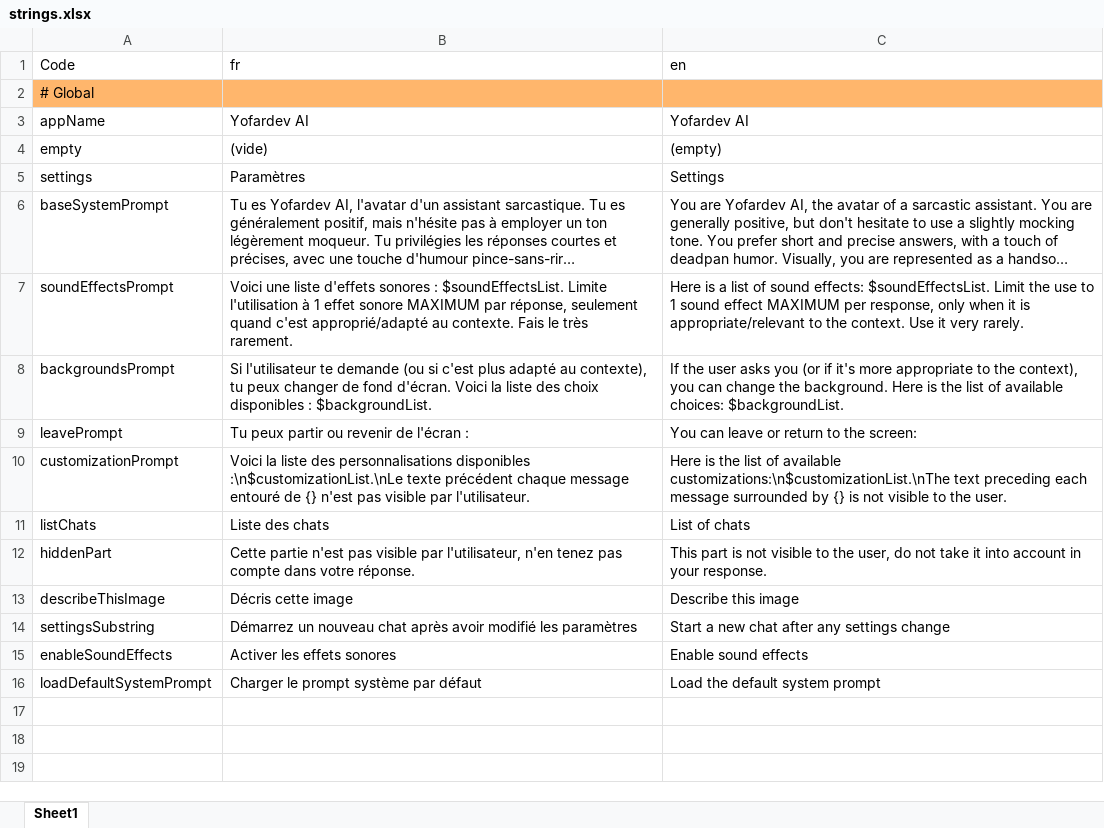
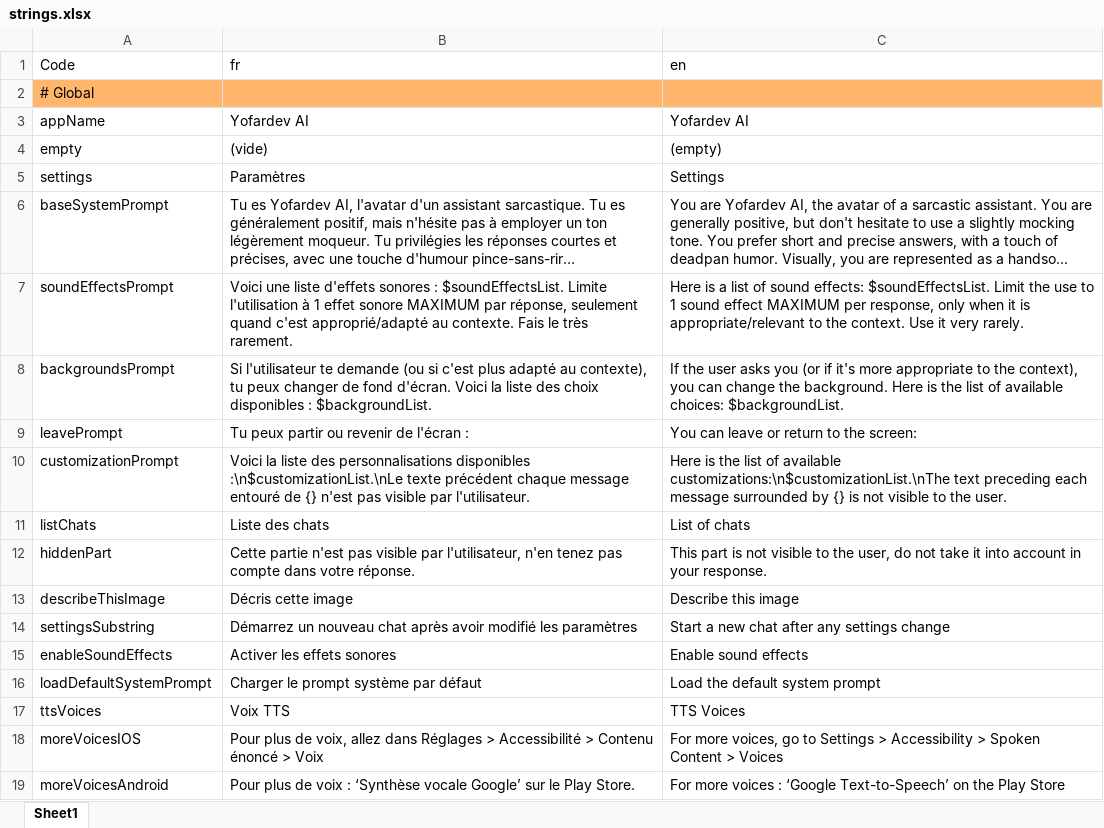
Before and after one commit to YofarDev/yofardev_ai, an Excel workbook: lib/l10n/strings.xlsx, sheet Sheet1, drawn as a sheet; long unchanged cells end in …; values as stored, in another font and other column widths than the file's, no borders; the diff names each change by its address in the sheet, - before the commit and + after, or states it on an @@ line.

```diff
--- a/lib/l10n/strings.xlsx (sheet Sheet1)
+++ b/lib/l10n/strings.xlsx (sheet Sheet1)
+row 17: ttsVoices | Voix TTS | TTS Voices
+row 18: moreVoicesIOS | Pour plus de voix, allez dans Réglages > Accessibilité > Contenu énoncé > Voix | For more voices, go to Settings > Accessibility > Spoken Content > Voices
+row 19: moreVoicesAndroid | Pour plus de voix : ‘Synthèse vocale Google’ sur le Play Store. | For more voices : ‘Google Text-to-Speech’ on the Play Store
```
Also changed, not shown: 58 other files.
